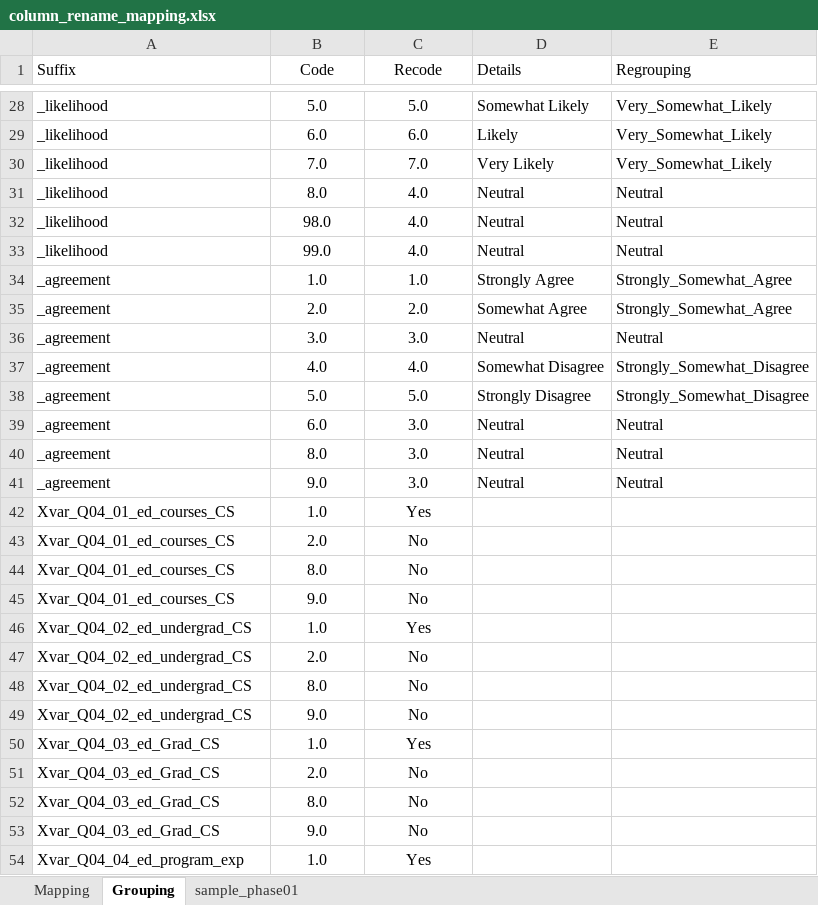
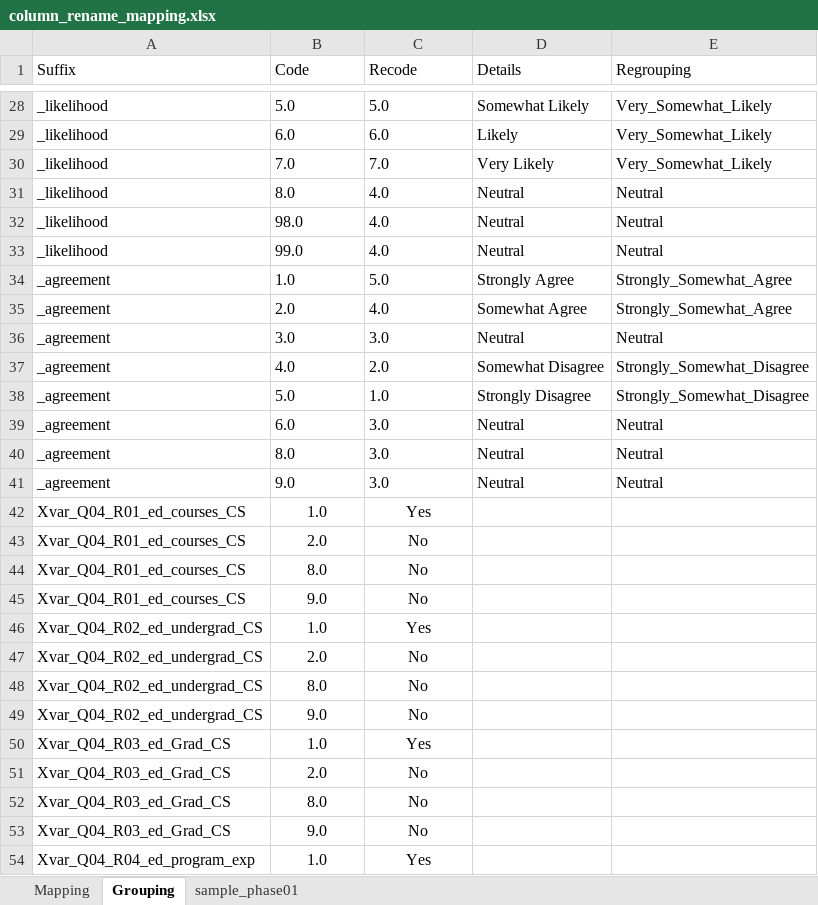
Before and after one commit to Dandata0101/mbs-structural-equation-modeling, an Excel workbook: 01-data/column_rename_mapping.xlsx, sheet Grouping, drawn as a sheet; only a part is shown, gaps mark what is left out; values as stored, in another font and other column widths than the file's, no borders; the diff covers the shown part only; the diff names each change by its address in the sheet, - before the commit and + after, or states it on an @@ line.

```diff
--- a/01-data/column_rename_mapping.xlsx (sheet Grouping)
+++ b/01-data/column_rename_mapping.xlsx (sheet Grouping)
-B1:C41 alignment: center
+B1:C41 alignment: left
-C34 (Recode): 1.0
+C34 (Recode): 5.0
-C35 (Recode): 2.0
+C35 (Recode): 4.0
-C37 (Recode): 4.0
+C37 (Recode): 2.0
-C38 (Recode): 5.0
+C38 (Recode): 1.0
-A42:A45 (Suffix): Xvar_Q04_01_ed_courses_CS
+A42:A45 (Suffix): Xvar_Q04_R01_ed_courses_CS
-A46:A49 (Suffix): Xvar_Q04_02_ed_undergrad_CS
+A46:A49 (Suffix): Xvar_Q04_R02_ed_undergrad_CS
-A50:A53 (Suffix): Xvar_Q04_03_ed_Grad_CS
+A50:A53 (Suffix): Xvar_Q04_R03_ed_Grad_CS
-A54 (Suffix): Xvar_Q04_04_ed_program_exp
+A54 (Suffix): Xvar_Q04_R04_ed_program_exp
```
Also changed, not shown: 121 added rows, 21 edited cells and cell formats elsewhere in this sheet, sheet Mapping, 7 other files.
